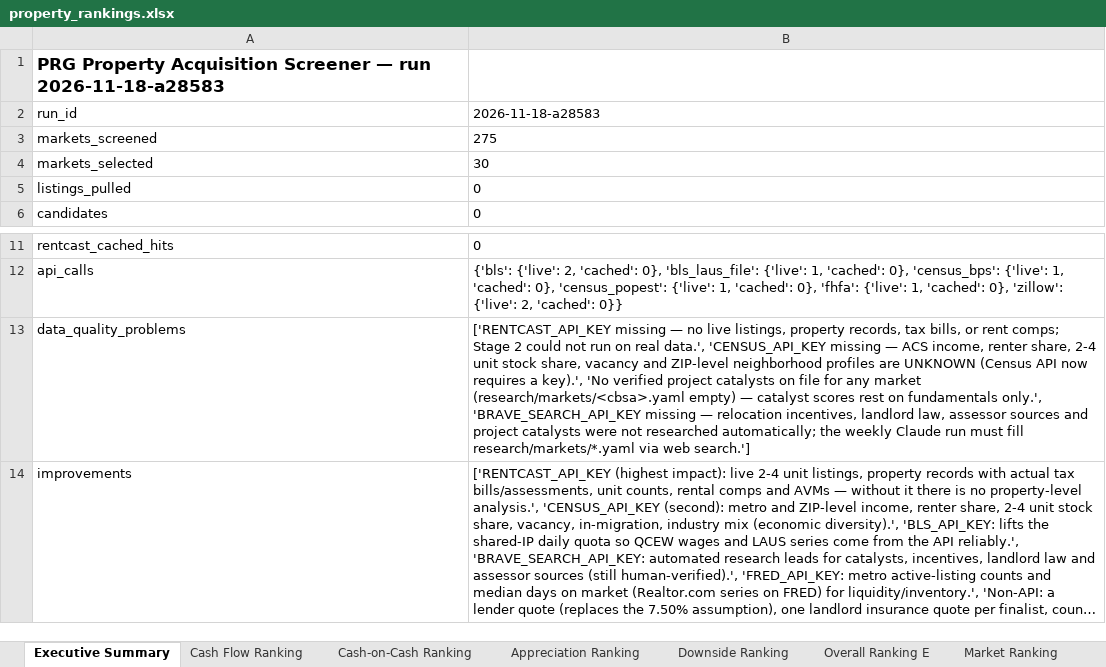
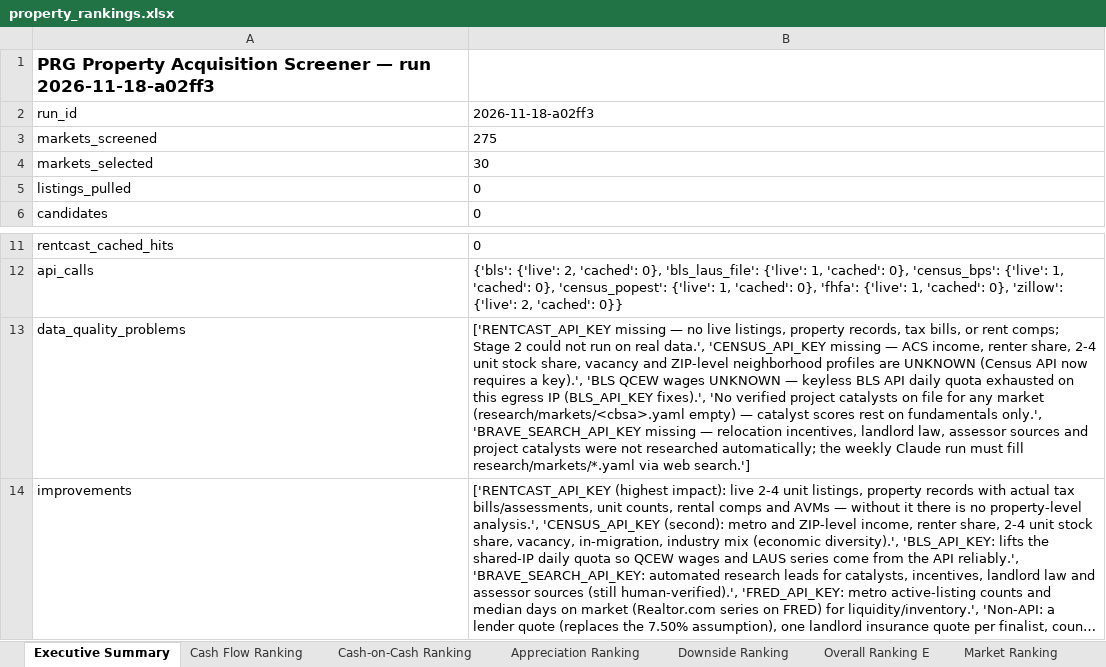
Before and after one commit to pacificresearch/Pacific-Research-LLC-Website, an Excel workbook: property/reports/2026-11-18/property_rankings.xlsx, sheet Executive Summary, drawn as a sheet; only a part is shown, gaps mark what is left out; long unchanged cells end in …; values as stored, in another font and other column widths than the file's, no borders; the diff names each change by its address in the sheet, - before the commit and + after, or states it on an @@ line.

```diff
--- a/property/reports/2026-11-18/property_rankings.xlsx (sheet Executive Summary)
+++ b/property/reports/2026-11-18/property_rankings.xlsx (sheet Executive Summary)
-A1: …— run 2026-11-18-a28583
+A1: …— run 2026-11-18-a02ff3
-B2: 2026-11-18-a28583
+B2: 2026-11-18-a02ff3
-B13: …a key).', 'No verified…
+B13: …a key).', 'BLS QCEW wages UNKNOWN — keyless BLS API daily quota exhausted on this egress IP (BLS_API_KEY fixes).', 'No verified…
```
Also changed, not shown: sheet Market Ranking, property/reports/2026-11-18/market_rankings.xlsx, 1 other file.
